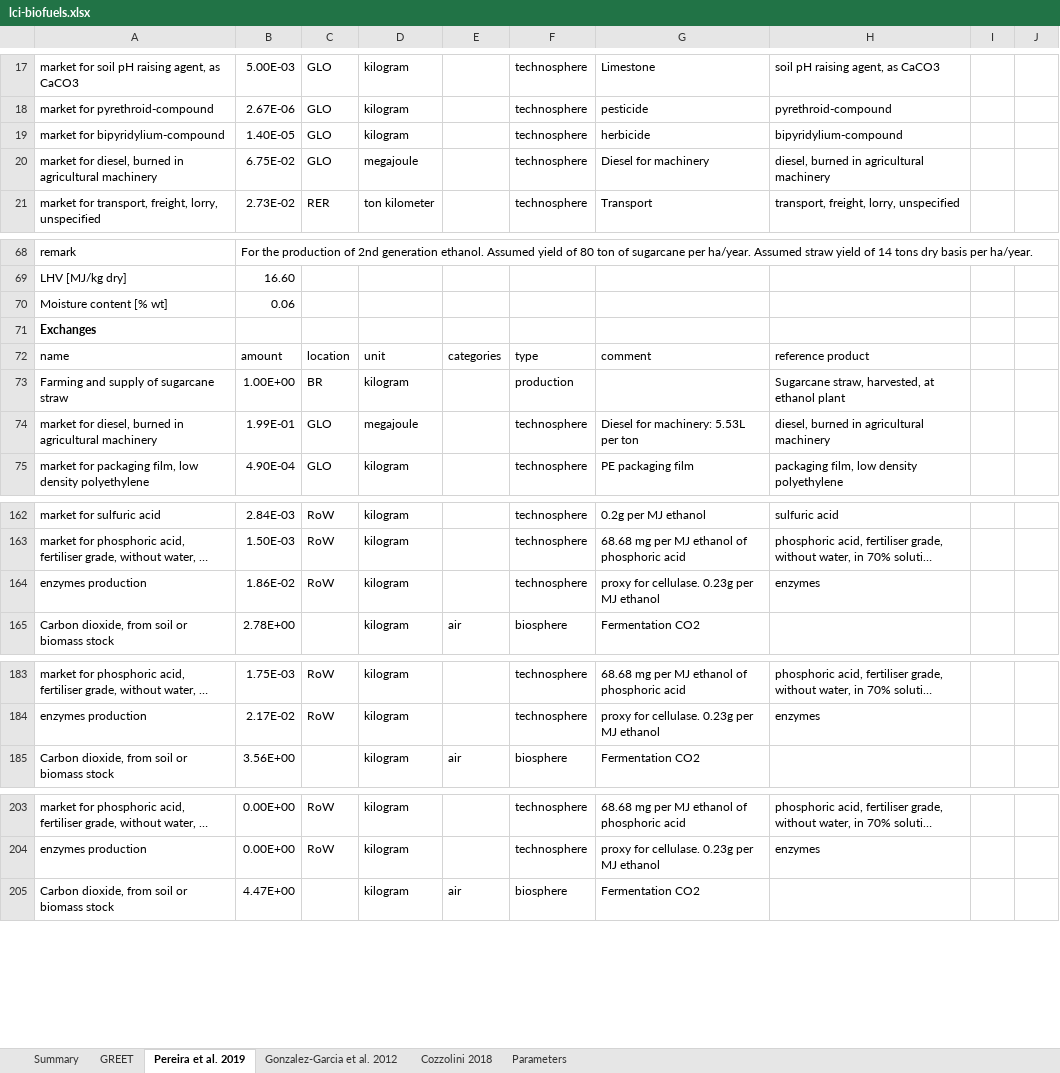
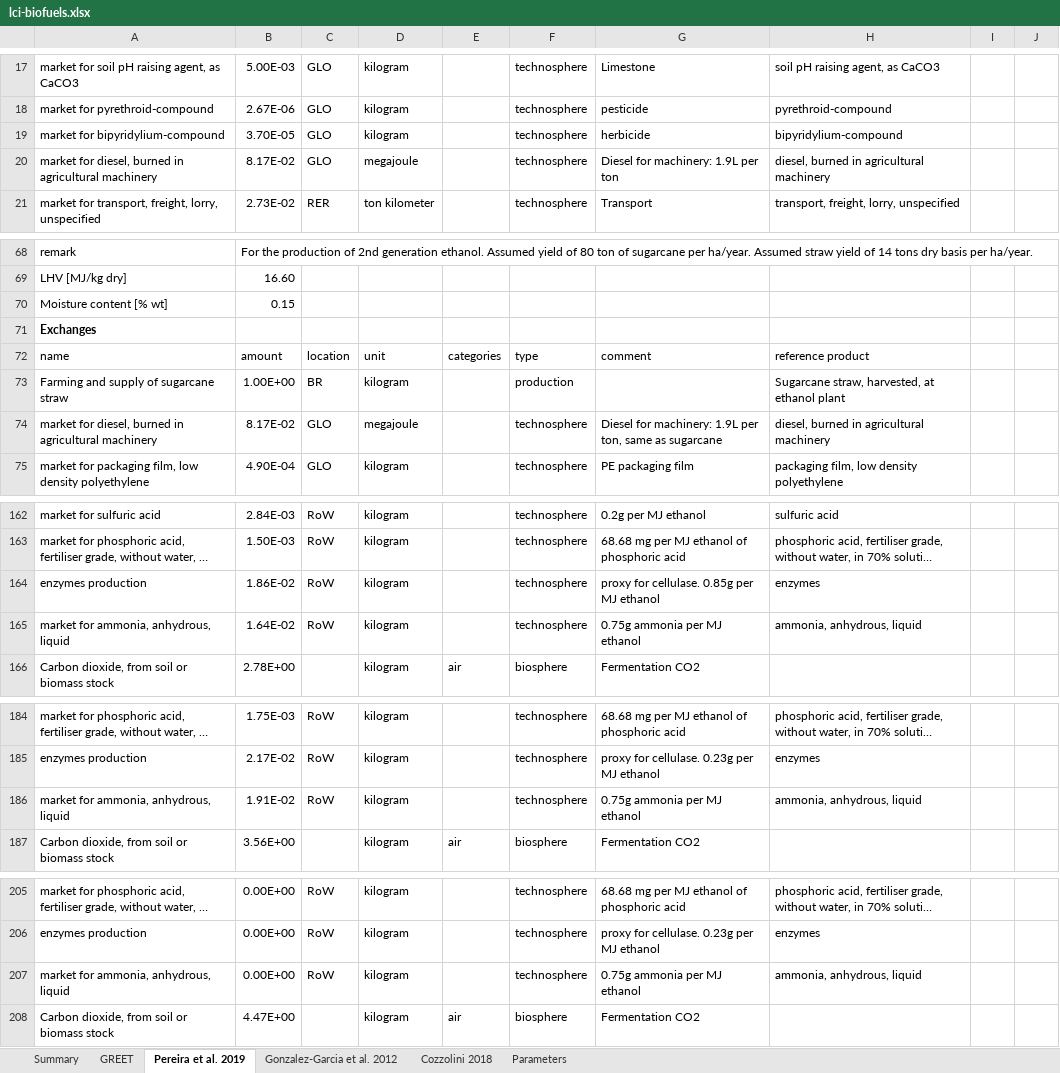
Before and after one commit to polca/premise, an Excel workbook: premise/data/additional_inventories/lci-biofuels.xlsx, sheet Pereira et al. 2019, drawn as a sheet; only a part is shown, gaps mark what is left out; long unchanged cells end in …; values as stored, in another font and other column widths than the file's, no borders; the diff covers the shown part only; the diff names each change by its address in the sheet, - before the commit and + after, or states it on an @@ line.

```diff
--- a/premise/data/additional_inventories/lci-biofuels.xlsx (sheet Pereira et al. 2019)
+++ b/premise/data/additional_inventories/lci-biofuels.xlsx (sheet Pereira et al. 2019)
-B19: 1.40E-05
+B19: 3.70E-05
-B20: 6.75E-02
+B20: 8.17E-02
-G20: Diesel for machinery
+G20: Diesel for machinery: 1.9L per ton
-B70: 0.06
+B70: 0.15
-B74: 1.99E-01
+B74: 8.17E-02
-G74: Diesel for machinery: 5.53L per ton
+G74: Diesel for machinery: 1.9L per ton, same as sugarcane
-G164: proxy for cellulase. 0.23g per MJ ethanol
+G164: proxy for cellulase. 0.85g per MJ ethanol
+row 165: market for ammonia, anhydrous, liquid | 1.64E-02 | RoW | kilogram |  | technosphere | 0.75g ammonia per MJ ethanol | ammonia, anhydrous, liquid
+row 186: market for ammonia, anhydrous, liquid | 1.91E-02 | RoW | kilogram |  | technosphere | 0.75g ammonia per MJ ethanol | ammonia, anhydrous, liquid
+row 207: market for ammonia, anhydrous, liquid | 0.00E+00 | RoW | kilogram |  | technosphere | 0.75g ammonia per MJ ethanol | ammonia, anhydrous, liquid
```
Also changed, not shown: 9 edited cells elsewhere in this sheet, sheet Summary, sheet GREET, sheet Cozzolini 2018, formulas that keep their value, premise/data/additional_inventories/lci-synfuels-from-FT-from-electrolysis.xlsx, premise/data/additional_inventories/lci-synfuels-from-FT-from-wood-gasification-with-CCS.xlsx, 3 other files.
